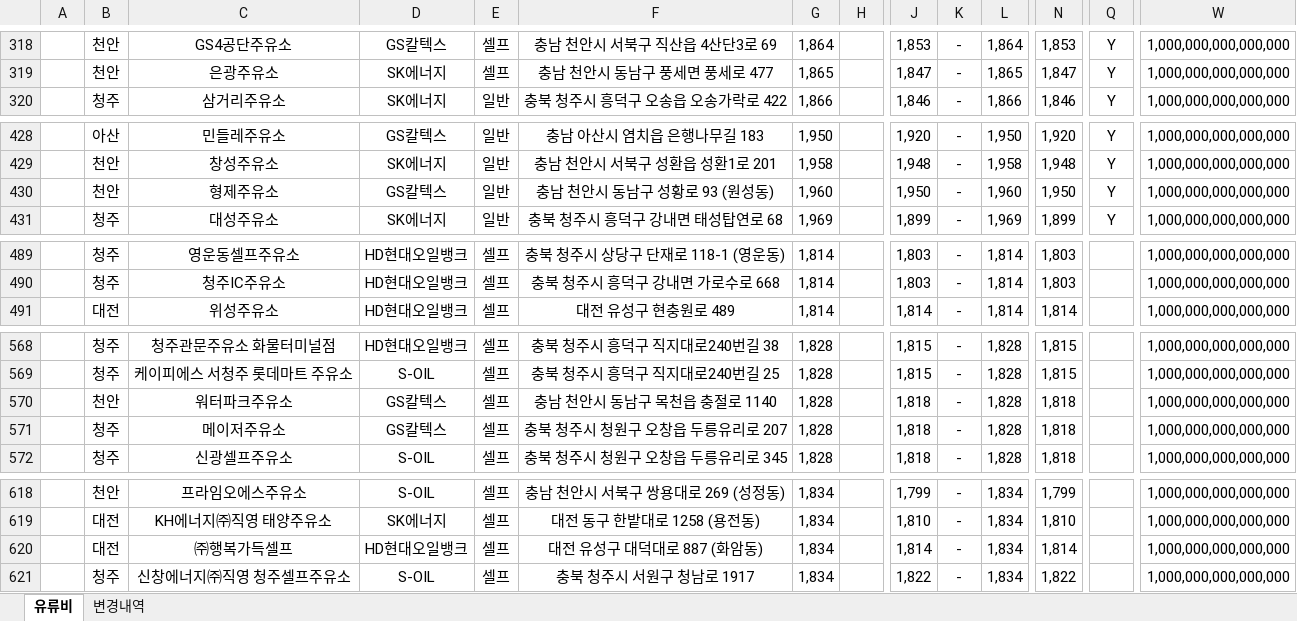
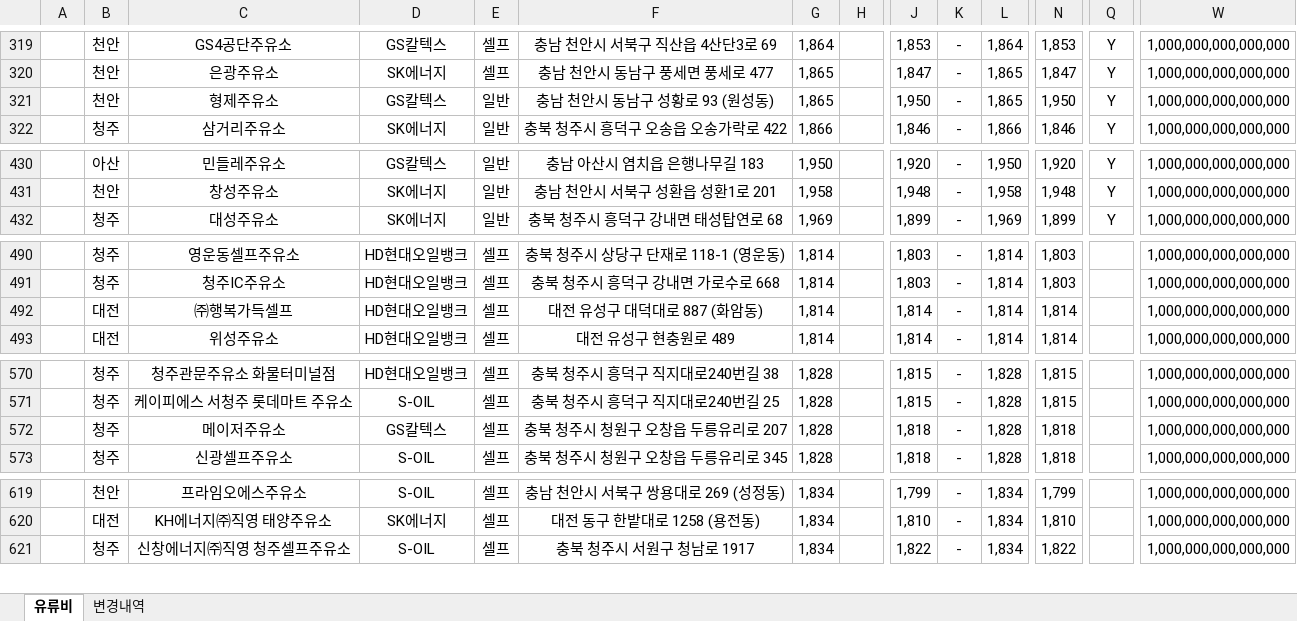
Before and after one commit to krwizxp/fcupdater, an Excel workbook: fuel_cost_chungcheong.xlsx, sheet 유류비, drawn as a sheet; only a part is shown, gaps mark what is left out; values as stored, in another font and other column widths than the file's, no borders; removed rows and columns are numbered as before the commit, all else as after; rows hold the shown columns only; the diff covers the shown part only; the diff names each change by its address in the sheet, - before the commit and + after, or states it on an @@ line.

```diff
--- a/fuel_cost_chungcheong.xlsx (sheet 유류비)
+++ b/fuel_cost_chungcheong.xlsx (sheet 유류비)
+row 321:  | 천안 | 형제주유소 | GS칼텍스 | 일반 | 충남 천안시 동남구 성황로 93 (원성동) | 1,865 |  | 1,950 | - | 1,865 | 1,950 | Y | 1,000,000,000,000,000
-row 430:  | 천안 | 형제주유소 | GS칼텍스 | 일반 | 충남 천안시 동남구 성황로 93 (원성동) | 1,960 |  | 1,950 | - | 1,960 | 1,950 | Y | 1,000,000,000,000,000
+row 492:  | 대전 | ㈜행복가득셀프 | HD현대오일뱅크 | 셀프 | 대전 유성구 대덕대로 887 (화암동) | 1,814 |  | 1,814 | - | 1,814 | 1,814 |  | 1,000,000,000,000,000
-row 570:  | 천안 | 워터파크주유소 | GS칼텍스 | 셀프 | 충남 천안시 동남구 목천읍 충절로 1140 | 1,828 |  | 1,818 | - | 1,828 | 1,818 |  | 1,000,000,000,000,000
-row 620:  | 대전 | ㈜행복가득셀프 | HD현대오일뱅크 | 셀프 | 대전 유성구 대덕대로 887 (화암동) | 1,834 |  | 1,814 | - | 1,834 | 1,814 |  | 1,000,000,000,000,000
```
Also changed, not shown: 8 added rows, 6 removed rows and 12 edited cells elsewhere in this sheet, sheet 변경내역, formulas that keep their value, 3 other files.
